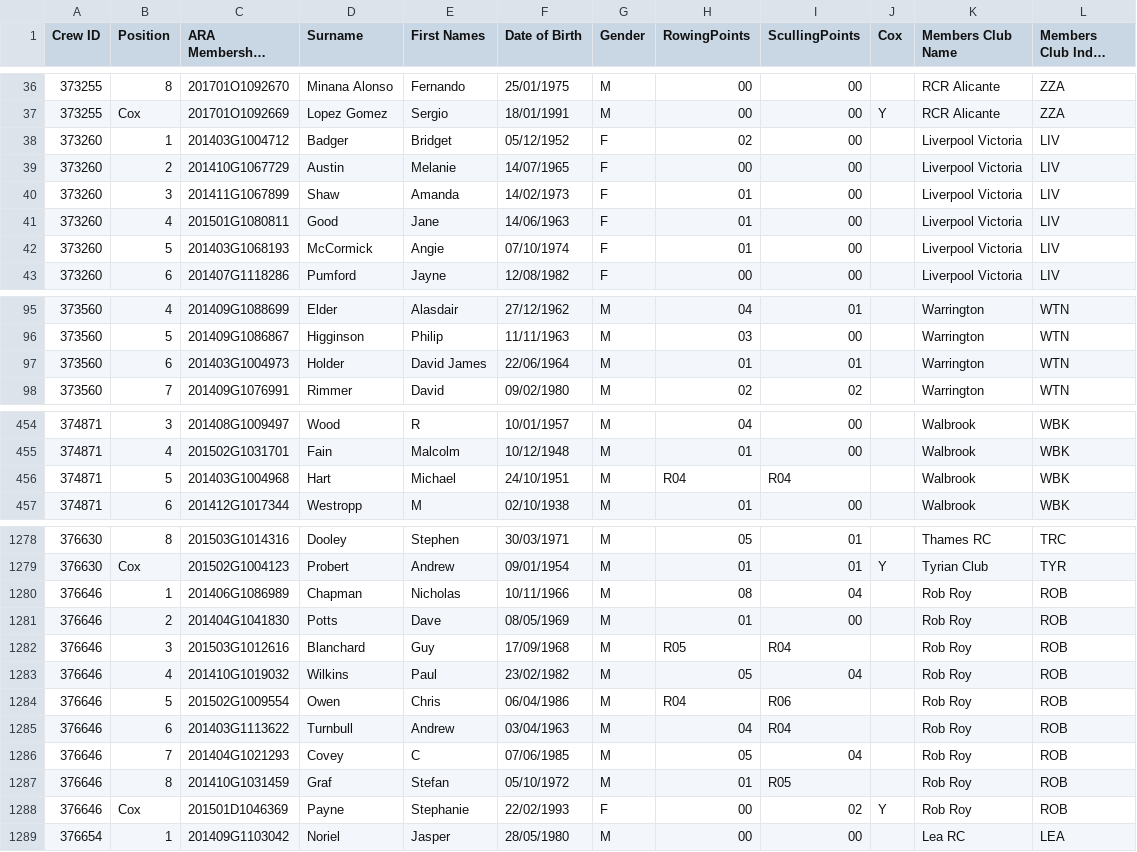
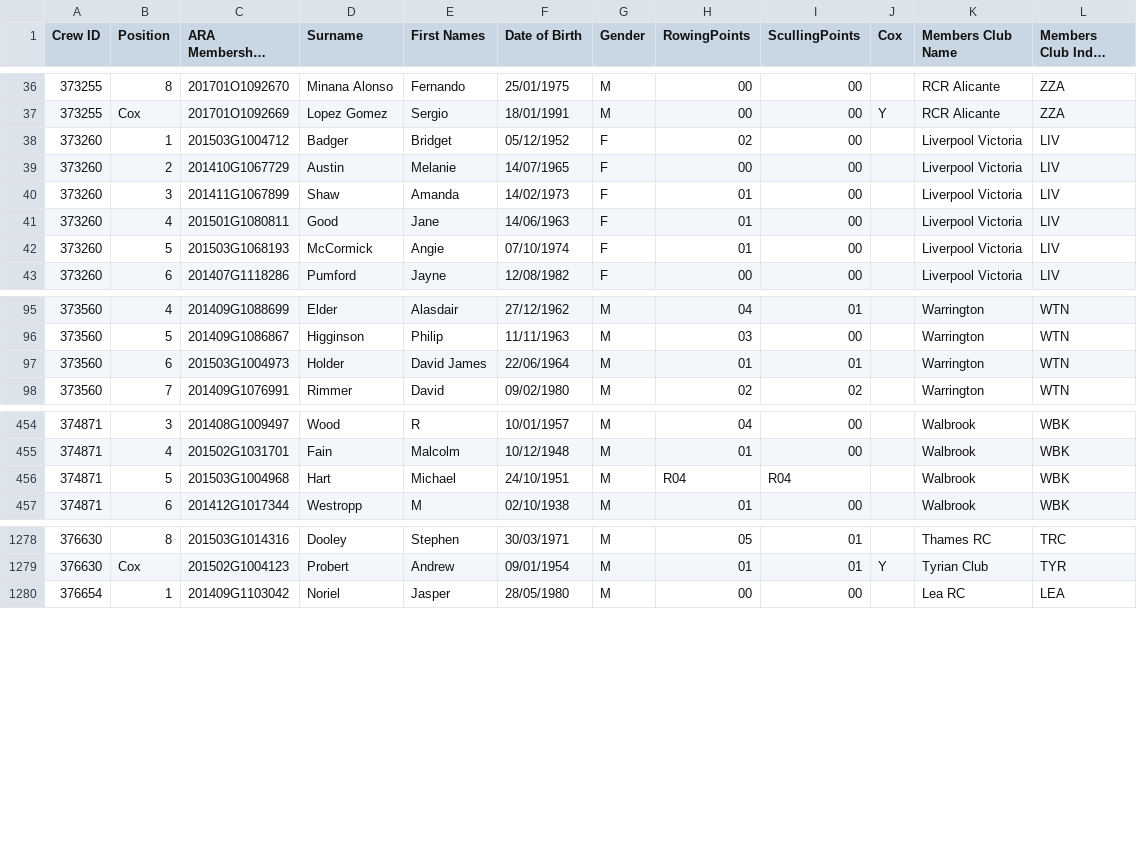
Before and after one commit to unsliced/head-race-management, a CSV file: Head/Console/Resources/competitorexport.csv, drawn as a sheet; only a part is shown, gaps mark what is left out; long unchanged cells end in …; the diff covers the shown part only.

```diff
--- a/Head/Console/Resources/competitorexport.csv
+++ b/Head/Console/Resources/competitorexport.csv
@@ -37,3 +37,3 @@
 "373255","Cox","201701O1092669","Lopez Gomez","Sergio","18/01/1991","M","00","00","Y","RCR Alicante","ZZA",
-"373260","1","201403G1004712","Badger","Bridget","05/12/1952","F","02","00","","Liverpool Victoria","LIV",
+"373260","1","201503G1004712","Badger","Bridget","05/12/1952","F","02","00","","Liverpool Victoria","LIV",
 "373260","2","201410G1067729","Austin","Melanie","14/07/1965","F","00","00","","Liverpool Victoria","LIV",
@@ -41,3 +41,3 @@
 "373260","4","201501G1080811","Good","Jane","14/06/1963","F","01","00","","Liverpool Victoria","LIV",
-"373260","5","201403G1068193","McCormick","Angie","07/10/1974","F","01","00","","Liverpool Victoria","LIV",
+"373260","5","201503G1068193","McCormick","Angie","07/10/1974","F","01","00","","Liverpool Victoria","LIV",
 "373260","6","201407G1118286","Pumford","Jayne","12/08/1982","F","00","00","","Liverpool Victoria","LIV",
@@ -96,3 +96,3 @@
 "373560","5","201409G1086867","Higginson","Philip","11/11/1963","M","03","00","","Warrington","WTN",
-"373560","6","201403G1004973","Holder","David James","22/06/1964","M","01","01","","Warrington","WTN",
+"373560","6","201503G1004973","Holder","David James","22/06/1964","M","01","01","","Warrington","WTN",
 "373560","7","201409G1076991","Rimmer","David","09/02/1980","M","02","02","","Warrington","WTN",
@@ -455,3 +455,3 @@
 "374871","4","201502G1031701","Fain","Malcolm","10/12/1948","M","01","00","","Walbrook","WBK",
-"374871","5","201403G1004968","Hart","Michael","24/10/1951","M","R04","R04","","Walbrook","WBK",
+"374871","5","201503G1004968","Hart","Michael","24/10/1951","M","R04","R04","","Walbrook","WBK",
 "374871","6","201412G1017344","Westropp","M ","02/10/1938","M","01","00","","Walbrook","WBK",
@@ -1279,11 +1279,2 @@
 "376630","Cox","201502G1004123","Probert","Andrew","09/01/1954","M","01","01","Y","Tyrian Club","TYR",
-"376646","1","201406G1086989","Chapman","Nicholas","10/11/1966","M","08","04","","Rob Roy","ROB",
-"376646","2","201404G1041830","Potts","Dave","08/05/1969","M","01","00","","Rob Roy","ROB",
-"376646","3","201503G1012616","Blanchard","Guy","17/09/1968","M","R05","R04","","Rob Roy","ROB",
-"376646","4","201410G1019032","Wilkins","Paul ","23/02/1982","M","05","04","","Rob Roy","ROB",
-"376646","5","201502G1009554","Owen","Chris","06/04/1986","M","R04","R06","","Rob Roy","ROB",
-"376646","6","201403G1113622","Turnbull","Andrew","03/04/1963","M","04","R04","","Rob Roy","ROB",
-"376646","7","201404G1021293","Covey","C","07/06/1985","M","05","04","","Rob Roy","ROB",
-"376646","8","201410G1031459","Graf","Stefan","05/10/1972","M","01","R05","","Rob Roy","ROB",
-"376646","Cox","201501D1046369","Payne","Stephanie","22/02/1993","F","00","02","Y","Rob Roy","ROB",
 "376654","1","201409G1103042","Noriel","Jasper","28/05/1980","M","00","00","","Lea RC","LEA",
```
Also changed, not shown: 17 edited cells elsewhere in this file, Head/Console/Resources/crewexport.csv, 12 other files.
